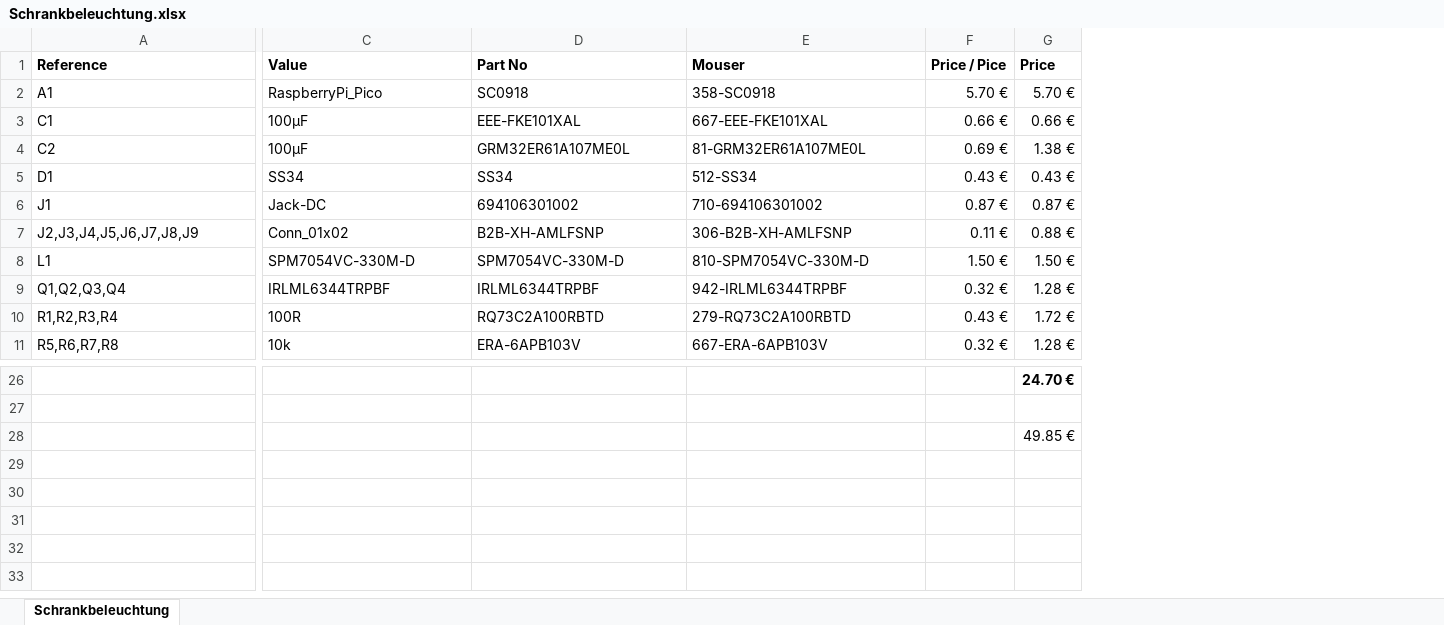
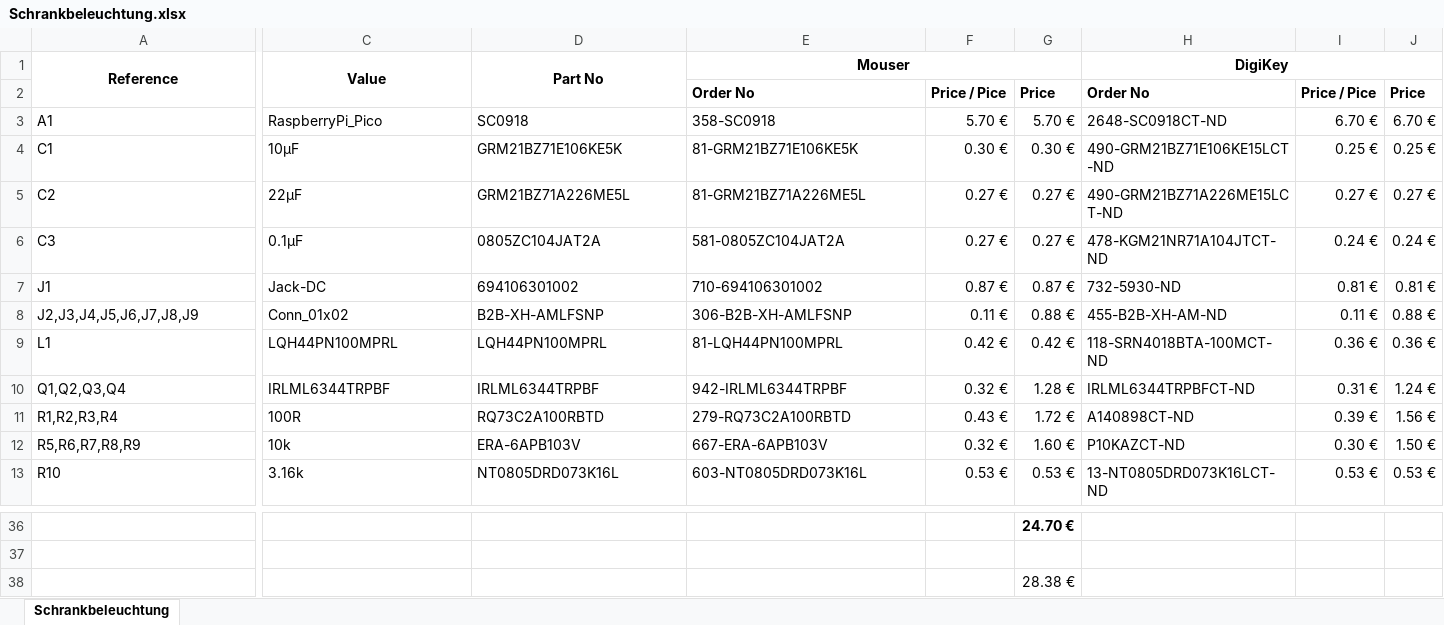
Before and after one commit to Illuminux/Schrankbeleuchtung-KiCad, an Excel workbook: Schrankbeleuchtung.xlsx, sheet Schrankbeleuchtung, drawn as a sheet; only a part is shown, gaps mark what is left out; values as stored, in another font and other column widths than the file's, no borders; removed rows and columns are numbered as before the commit, all else as after; rows hold the shown columns only; the diff covers the shown part only; the diff names each change by its address in the sheet, - before the commit and + after, or states it on an @@ line.

```diff
--- a/Schrankbeleuchtung.xlsx (sheet Schrankbeleuchtung)
+++ b/Schrankbeleuchtung.xlsx (sheet Schrankbeleuchtung)
+column H, row 1: DigiKey; rows 3-4: 2648-SC0918CT-ND | 490-GRM21BZ71E106KE15LCT-ND; rows 7-12: 732-5930-ND | 455-B2B-XH-AM-ND | 118-SRN4018BTA-100MCT-ND | IRLML6344TRPBFCT-ND | A140898CT-ND | P10KAZCT-ND
+column I, rows 3-4: 6.70 € | 0.25 €; rows 7-12: 0.81 € | 0.11 € | 0.36 € | 0.31 € | 0.39 € | 0.30 €
+column J, rows 3-4: 6.70 € | 0.25 €; rows 7-12: 0.81 € | 0.88 € | 0.36 € | 1.24 € | 1.56 € | 1.50 €
-A1:E1 alignment: left
+A1:E1 alignment: center
+A1:A2 merged
+C1:C2 merged
+D1:D2 merged
+E1:G1 merged
-F1: Price / Pice
+F1: (empty)
-G1: Price
+G1: (empty)
+row 2:  |  |  | Order No | Price / Pice | Price | Order No | Price / Pice | Price
-C4: 100µF
+C4: 10µF
-D4: EEE-FKE101XAL
+D4: GRM21BZ71E106KE5K
-E4: 667-EEE-FKE101XAL
+E4: 81-GRM21BZ71E106KE5K
-F4: 0.66 €
+F4: 0.30 €
-G4: 0.66 €
+G4: 0.30 €
-row 4: C2 | 100µF | GRM32ER61A107ME0L | 81-GRM32ER61A107ME0L | 0.69 € | 1.38 €
-row 5: D1 | SS34 | SS34 | 512-SS34 | 0.43 € | 0.43 €
+row 5: C2 | 22µF | GRM21BZ71A226ME5L | 81-GRM21BZ71A226ME5L | 0.27 € | 0.27 € | 490-GRM21BZ71A226ME15LCT-ND | 0.27 € | 0.27 €
+row 6: C3 | 0.1µF | 0805ZC104JAT2A | 581-0805ZC104JAT2A | 0.27 € | 0.27 € | 478-KGM21NR71A104JTCT-ND | 0.24 € | 0.24 €
-C9: SPM7054VC-330M-D
+C9: LQH44PN100MPRL
-D9: SPM7054VC-330M-D
+D9: LQH44PN100MPRL
-E9: 810-SPM7054VC-330M-D
+E9: 81-LQH44PN100MPRL
-F9: 1.50 €
+F9: 0.42 €
-G9: 1.50 €
+G9: 0.42 €
-A12: R5,R6,R7,R8
+A12: R5,R6,R7,R8,R9
-G12: 1.28 €
+G12: 1.60 €
+row 13: R10 | 3.16k | NT0805DRD073K16L | 603-NT0805DRD073K16L | 0.53 € | 0.53 € | 13-NT0805DRD073K16LCT-ND | 0.53 € | 0.53 €
-G38: 49.85 €
+G38: 28.38 €
```
Also changed, not shown: 9 added rows, 1 removed row, 11 edited cells, cell formats and merged cells elsewhere in this sheet, formulas that keep their value, 4 other files.
